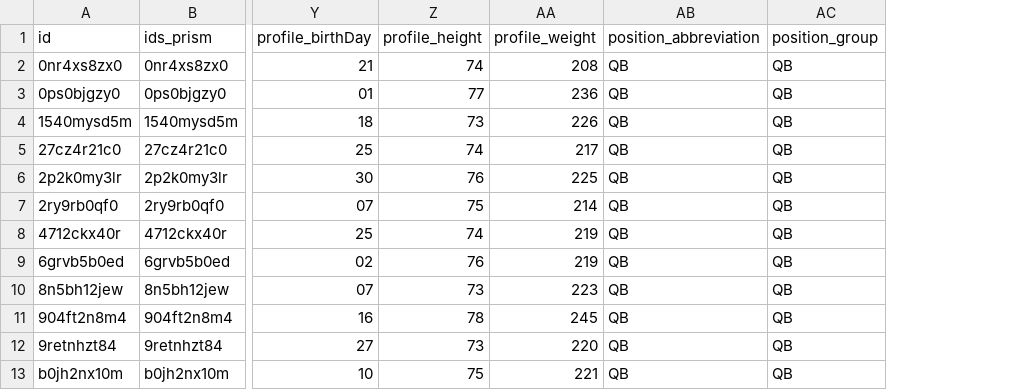
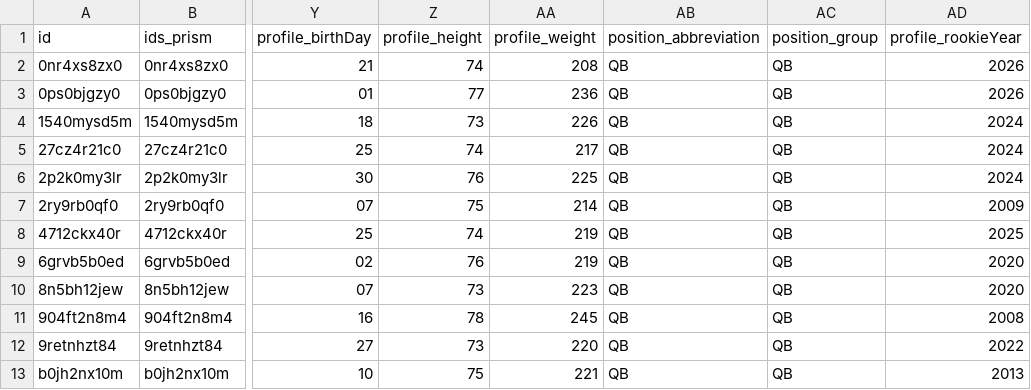
Before and after one commit to StatsVine/prism-registry, a CSV file: exports/nfl/players_nfl_profile/players_nfl_profile.csv, drawn as a sheet; only a part is shown, gaps mark what is left out; the diff names each change by its address in the sheet, - before the commit and + after, or states it on an @@ line.

```diff
--- a/exports/nfl/players_nfl_profile/players_nfl_profile.csv
+++ b/exports/nfl/players_nfl_profile/players_nfl_profile.csv
+column AD (profile_rookieYear), rows 2-13: 2026 | 2026 | 2024 | 2024 | 2024 | 2009 | 2025 | 2020 | 2020 | 2008 | 2022 | 2013
```
Also changed, not shown: exports/nfl/players_nfl_roster/players_nfl_roster.csv, 26 other files.
